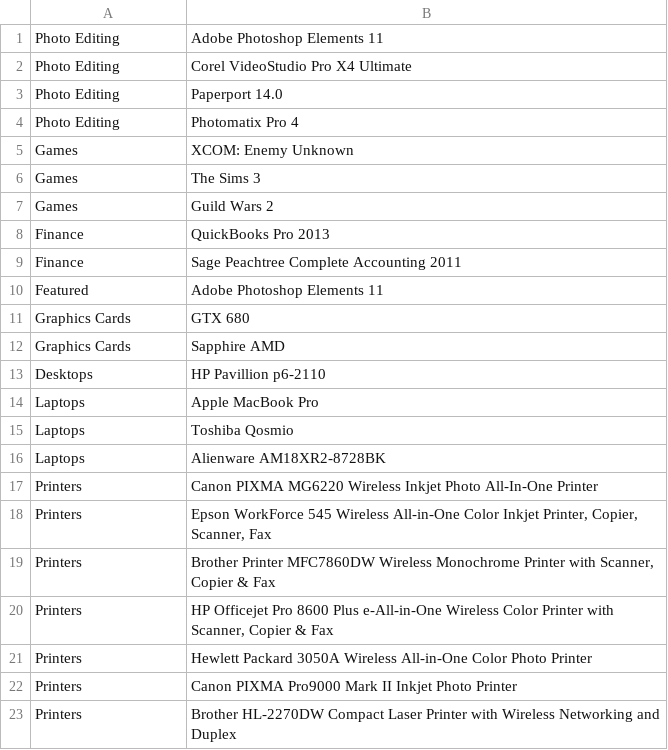
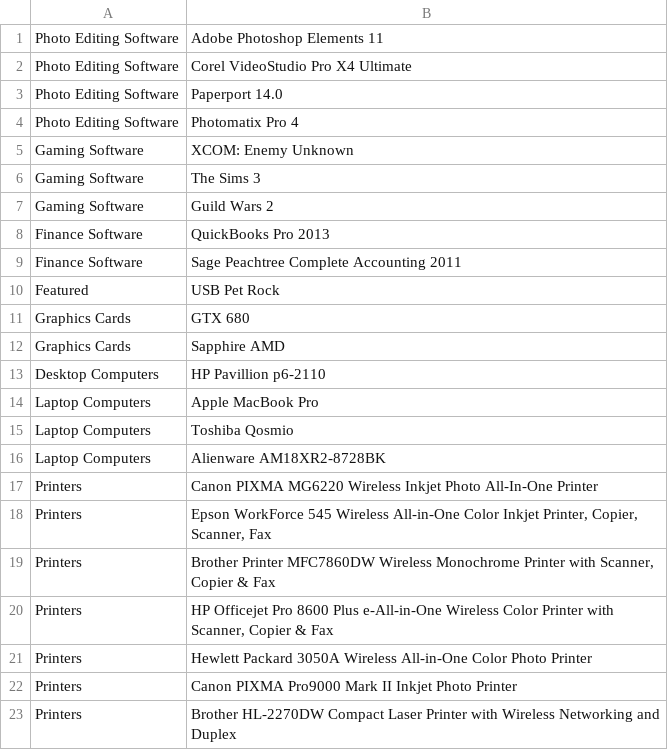
Before and after one commit to KayoticSully/Holograms-Inc, a CSV file: db/group_seed.csv, drawn as a sheet; only a part is shown.

Commit message:
Afternoon's worth of work
- Changed keywords in keywords.seed so they don't imply sub-categories
anymore
- Changed the featured product. Got sick of looking at Photoshop
- Created validators for the sales model
- Fixed a few bugs in sales
- Made products not show sale price if sale has expired
- Use sale price instead of regular price in cart if product is on sale
- Show total savings in cart if any items were on sale

fixes #80 - sale prices in cart
fixes #74 - sale markdown should be # between 1 and 99
fixes #73 - sale markdown/name required
fixes #72 - sale name unique
fixes #71 - sale end date must be after start date
fixes #65 - sale id always 1

```diff
--- a/db/group_seed.csv
+++ b/db/group_seed.csv
@@ -1,17 +1,17 @@
-Photo Editing|Adobe Photoshop Elements 11
-Photo Editing|Corel VideoStudio Pro X4 Ultimate
-Photo Editing|Paperport 14.0
-Photo Editing|Photomatix Pro 4
-Games|XCOM: Enemy Unknown
-Games|The Sims 3
-Games|Guild Wars 2
-Finance|QuickBooks Pro 2013
-Finance|Sage Peachtree Complete Accounting 2011
-Featured|Adobe Photoshop Elements 11
+Photo Editing Software|Adobe Photoshop Elements 11
+Photo Editing Software|Corel VideoStudio Pro X4 Ultimate
+Photo Editing Software|Paperport 14.0
+Photo Editing Software|Photomatix Pro 4
+Gaming Software|XCOM: Enemy Unknown
+Gaming Software|The Sims 3
+Gaming Software|Guild Wars 2
+Finance Software|QuickBooks Pro 2013
+Finance Software|Sage Peachtree Complete Accounting 2011
+Featured|USB Pet Rock
 Graphics Cards|GTX 680
 Graphics Cards|Sapphire AMD
-Desktops|HP Pavillion p6-2110
-Laptops|Apple MacBook Pro
-Laptops|Toshiba Qosmio
-Laptops|Alienware AM18XR2-8728BK
+Desktop Computers|HP Pavillion p6-2110
+Laptop Computers|Apple MacBook Pro
+Laptop Computers|Toshiba Qosmio
+Laptop Computers|Alienware AM18XR2-8728BK
 Printers|Canon PIXMA MG6220 Wireless Inkjet Photo All-In-One Printer
```
Also changed, not shown: 8 other files.
